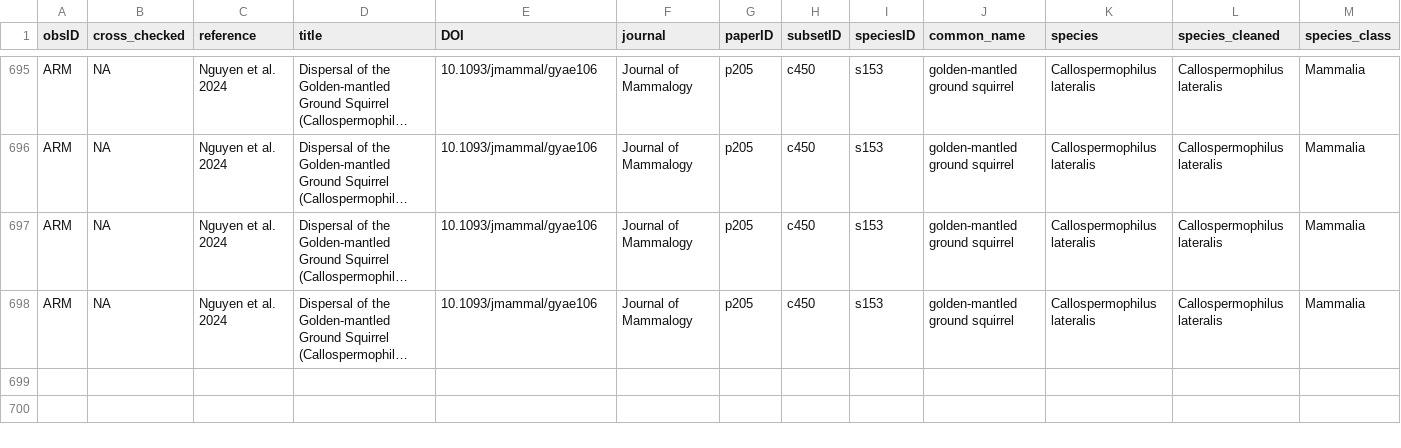
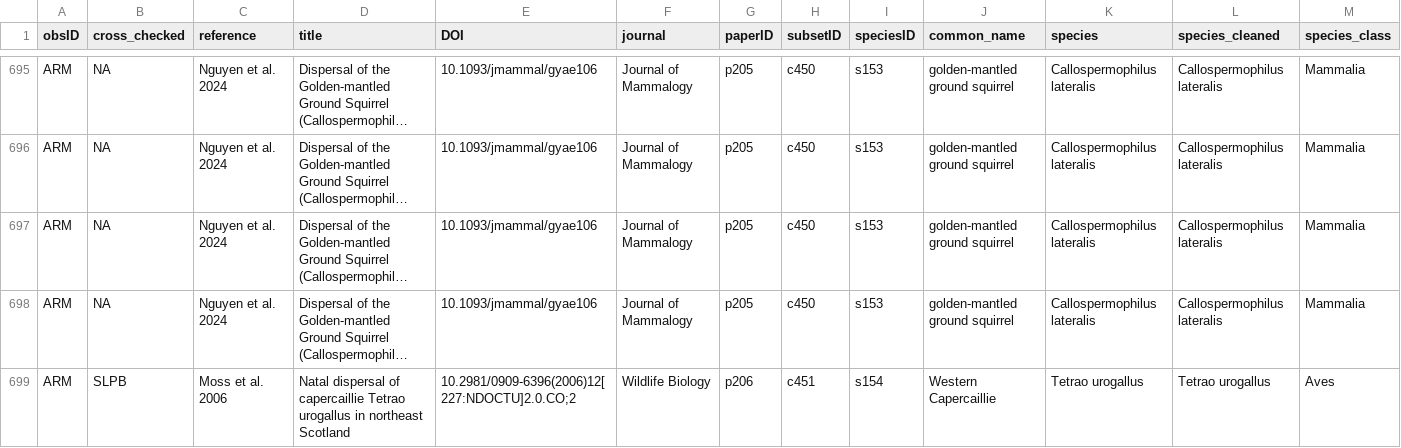
Before and after one commit to martinig/Fitness-and-dispersal-MA, a CSV file: data/Aim 1 - Aim 1.csv, drawn as a sheet; only a part is shown, gaps mark what is left out; long unchanged cells end in …; rows hold the shown columns only; the diff covers the shown part only; the diff names each change by its address in the sheet, - before the commit and + after, or states it on an @@ line.

Commit message:
added 1 study and updated everything accordingly

```diff
--- a/data/Aim 1 - Aim 1.csv
+++ b/data/Aim 1 - Aim 1.csv
+row 699: ARM | SLPB | Moss et al. 2006 | Natal dispersal of capercaillie Tetrao urogallus in northeast Scotland | 10.2981/0909-6396(2006)12[227:NDOCTU]2.0.CO;2 | Wildlife Biology | p206 | c451 | s154 | Western Capercaillie | Tetrao urogallus | Tetrao urogallus | Aves
```
Also changed, not shown: 1 added row and 1 edited cell elsewhere in this file, data/clean_data.csv, data/species_tree.csv, 6 other files.
